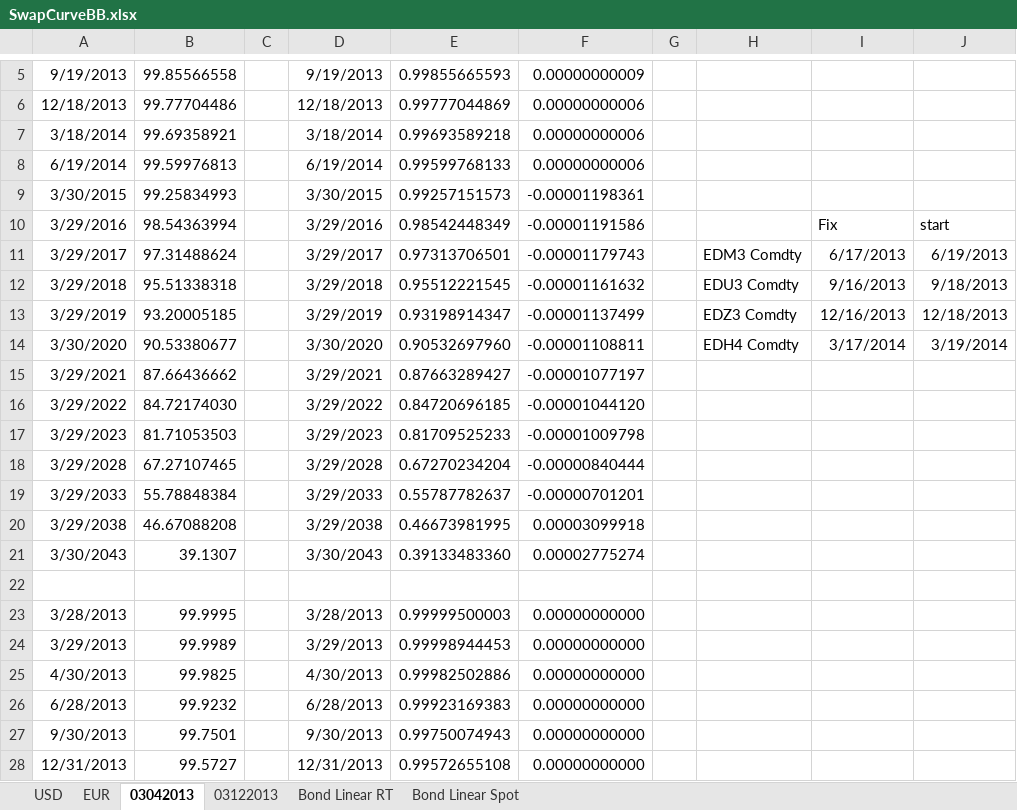
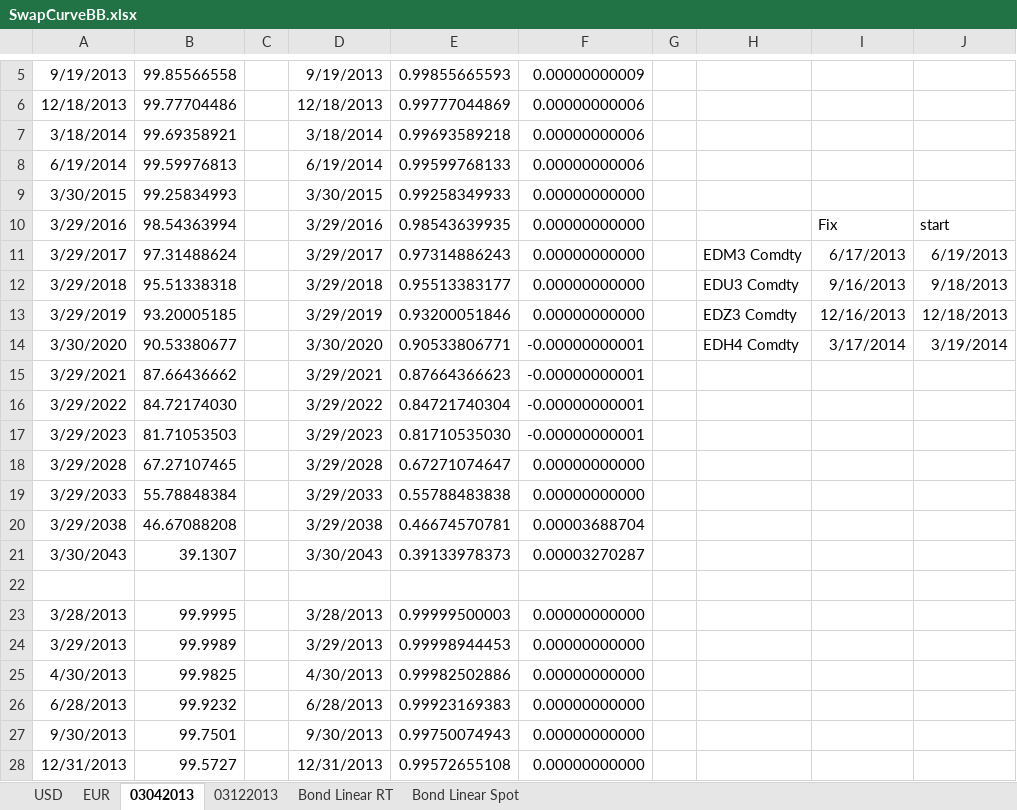
Before and after one commit to michaelhukun/DymonRepo, an Excel workbook: DymonProject/DymonProject/SwapCurveBB.xlsx, sheet 03042013, drawn as a sheet; only a part is shown, gaps mark what is left out; values as stored, in another font and other column widths than the file's, no borders; the diff names each change by its address in the sheet, - before the commit and + after, or states it on an @@ line.

Commit message:
bond test

```diff
--- a/DymonProject/DymonProject/SwapCurveBB.xlsx (sheet 03042013)
+++ b/DymonProject/DymonProject/SwapCurveBB.xlsx (sheet 03042013)
-E9: 0.99257151573
+E9: 0.99258349933
-F9: -0.00001198361
+F9: 0.00000000000
-E10: 0.98542448349
+E10: 0.98543639935
-F10: -0.00001191586
+F10: 0.00000000000
-E11: 0.97313706501
+E11: 0.97314886243
-F11: -0.00001179743
+F11: 0.00000000000
-E12: 0.95512221545
+E12: 0.95513383177
-F12: -0.00001161632
+F12: 0.00000000000
-E13: 0.93198914347
+E13: 0.93200051846
-F13: -0.00001137499
+F13: 0.00000000000
-E14: 0.90532697960
+E14: 0.90533806771
-F14: -0.00001108811
+F14: -0.00000000001
-E15: 0.87663289427
+E15: 0.87664366623
-F15: -0.00001077197
+F15: -0.00000000001
-E16: 0.84720696185
+E16: 0.84721740304
-F16: -0.00001044120
+F16: -0.00000000001
-E17: 0.81709525233
+E17: 0.81710535030
-F17: -0.00001009798
+F17: -0.00000000001
-E18: 0.67270234204
+E18: 0.67271074647
-F18: -0.00000840444
+F18: 0.00000000000
-E19: 0.55787782637
+E19: 0.55788483838
-F19: -0.00000701201
+F19: 0.00000000000
-E20: 0.46673981995
+E20: 0.46674570781
-F20: 0.00003099918
+F20: 0.00003688704
-E21: 0.39133483360
+E21: 0.39133978373
-F21: 0.00002775274
+F21: 0.00003270287
```
